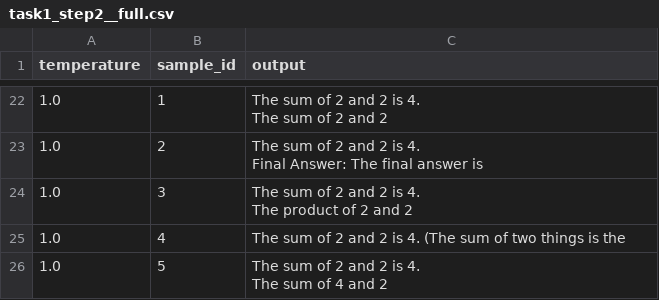
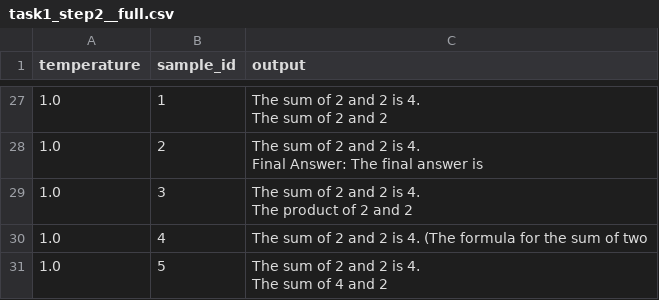
Before and after one commit to Bluefin-Tuna/CS4803-EML, a CSV file: p4/results/task1_step2__full.csv, drawn as a sheet; only a part is shown, gaps mark what is left out; the diff covers the shown part only.

```diff
--- a/p4/results/task1_step2__full.csv
+++ b/p4/results/task1_step2__full.csv
@@ -39,3 +54,3 @@ Final Answer: The final answer is "
 The product of 2 and 2"
-1.0,4,The sum of 2 and 2 is 4. (The sum of two things is the
+1.0,4,The sum of 2 and 2 is 4. (The formula for the sum of two
 1.0,5,"The sum of 2 and 2 is 4.
```
Also changed, not shown: 7 added rows, 2 removed rows and 21 edited cells elsewhere in this file, p4/results/task1_step5__memory.csv, 6 other files.
